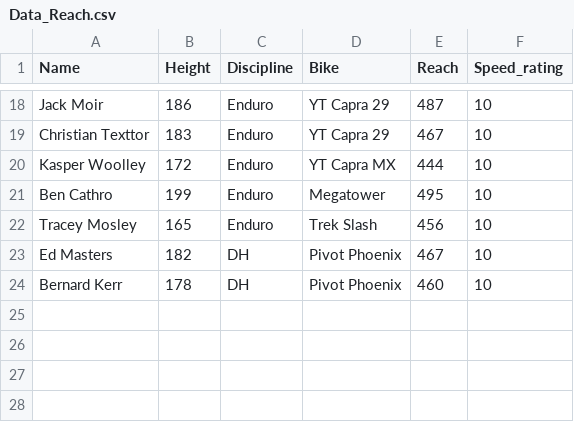
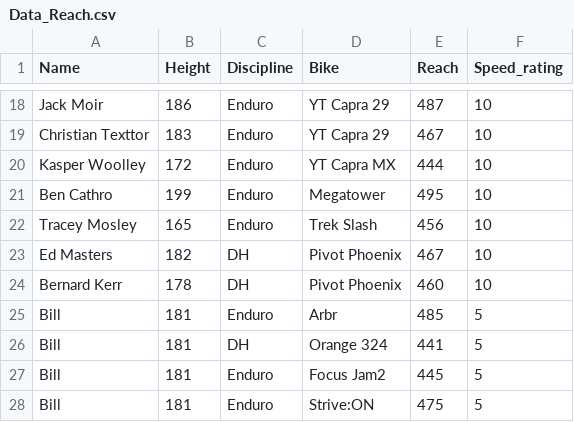
Before and after one commit to wgm20/MTBCoilSpringRateAnalyzer, a CSV file: Data_Reach.csv, drawn as a sheet; only a part is shown, gaps mark what is left out; the diff names each change by its address in the sheet, - before the commit and + after, or states it on an @@ line.

Commit message:
Update Data_Reach.csv

```diff
--- a/Data_Reach.csv
+++ b/Data_Reach.csv
+row 25: Bill | 181 | Enduro | Arbr | 485 | 5
+row 26: Bill | 181 | DH | Orange 324 | 441 | 5
+row 27: Bill | 181 | Enduro | Focus Jam2 | 445 | 5
+row 28: Bill | 181 | Enduro | Strive:ON | 475 | 5
```
